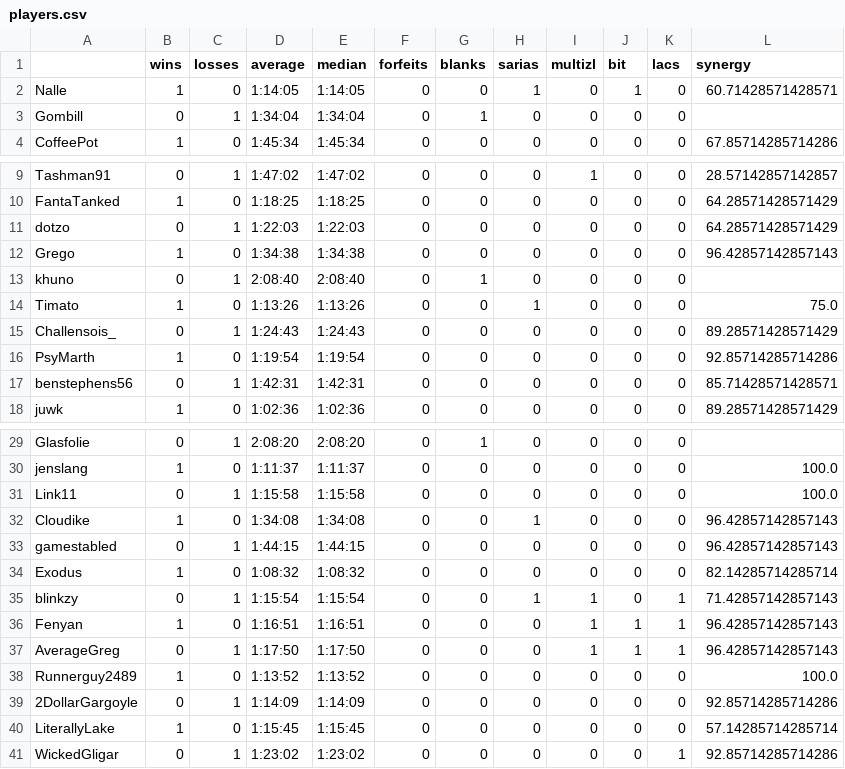
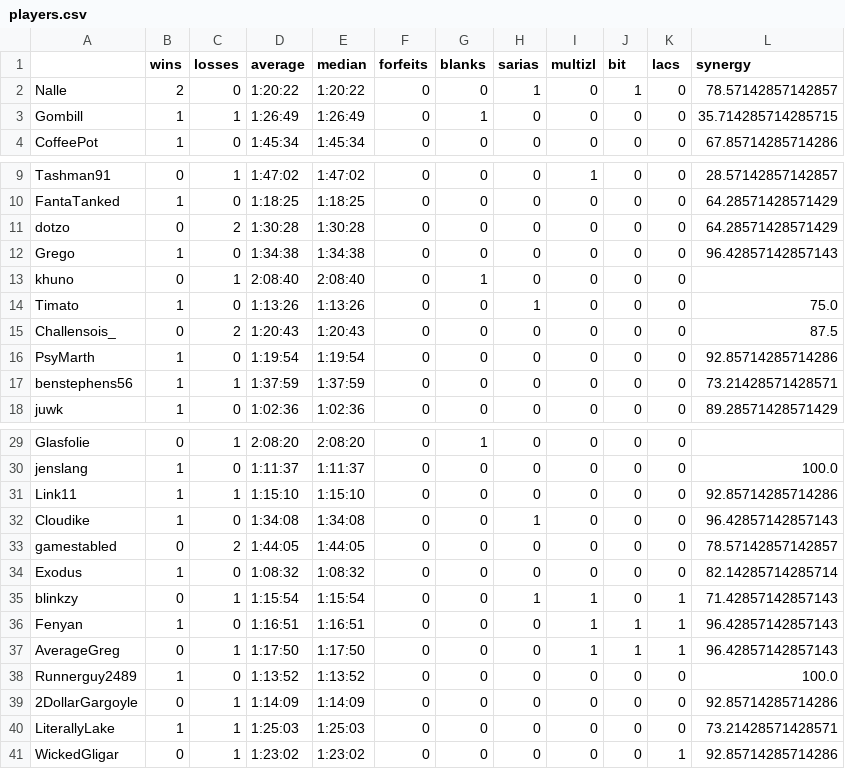
Before and after one commit to fenyan-16/oot-bingostats, a CSV file: statistics/2022/players.csv, drawn as a sheet; only a part is shown, gaps mark what is left out.

```diff
--- a/statistics/2022/players.csv
+++ b/statistics/2022/players.csv
@@ -1,4 +1,4 @@
 ,wins,losses,average,median,forfeits,blanks,sarias,multizl,bit,lacs,synergy
-Nalle,1,0,1:14:05,1:14:05,0,0,1,0,1,0,60.71428571428571
-Gombill,0,1,1:34:04,1:34:04,0,1,0,0,0,0,
+Nalle,2,0,1:20:22,1:20:22,0,0,1,0,1,0,78.57142857142857
+Gombill,1,1,1:26:49,1:26:49,0,1,0,0,0,0,35.714285714285715
 CoffeePot,1,0,1:45:34,1:45:34,0,0,0,0,0,0,67.85714285714286
@@ -10,3 +10,3 @@ Tashman91,0,1,1:47:02,1:47:02,0,0,0,1,0,0,28.57142857142857
 FantaTanked,1,0,1:18:25,1:18:25,0,0,0,0,0,0,64.28571428571429
-dotzo,0,1,1:22:03,1:22:03,0,0,0,0,0,0,64.28571428571429
+dotzo,0,2,1:30:28,1:30:28,0,0,0,0,0,0,64.28571428571429
 Grego,1,0,1:34:38,1:34:38,0,0,0,0,0,0,96.42857142857143
@@ -14,5 +14,5 @@ khuno,0,1,2:08:40,2:08:40,0,1,0,0,0,0,
 Timato,1,0,1:13:26,1:13:26,0,0,1,0,0,0,75.0
-Challensois_,0,1,1:24:43,1:24:43,0,0,0,0,0,0,89.28571428571429
+Challensois_,0,2,1:20:43,1:20:43,0,0,0,0,0,0,87.5
 PsyMarth,1,0,1:19:54,1:19:54,0,0,0,0,0,0,92.85714285714286
-benstephens56,0,1,1:42:31,1:42:31,0,0,0,0,0,0,85.71428571428571
+benstephens56,1,1,1:37:59,1:37:59,0,0,0,0,0,0,73.21428571428571
 juwk,1,0,1:02:36,1:02:36,0,0,0,0,0,0,89.28571428571429
@@ -30,5 +30,5 @@ Glasfolie,0,1,2:08:20,2:08:20,0,1,0,0,0,0,
 jenslang,1,0,1:11:37,1:11:37,0,0,0,0,0,0,100.0
-Link11,0,1,1:15:58,1:15:58,0,0,0,0,0,0,100.0
+Link11,1,1,1:15:10,1:15:10,0,0,0,0,0,0,92.85714285714286
 Cloudike,1,0,1:34:08,1:34:08,0,0,1,0,0,0,96.42857142857143
-gamestabled,0,1,1:44:15,1:44:15,0,0,0,0,0,0,96.42857142857143
+gamestabled,0,2,1:44:05,1:44:05,0,0,0,0,0,0,78.57142857142857
 Exodus,1,0,1:08:32,1:08:32,0,0,0,0,0,0,82.14285714285714
@@ -39,3 +39,3 @@ Runnerguy2489,1,0,1:13:52,1:13:52,0,0,0,0,0,0,100.0
 2DollarGargoyle,0,1,1:14:09,1:14:09,0,0,0,0,0,0,92.85714285714286
-LiterallyLake,1,0,1:15:45,1:15:45,0,0,0,0,0,0,57.14285714285714
+LiterallyLake,1,1,1:25:03,1:25:03,0,0,0,0,0,0,73.21428571428571
 WickedGligar,0,1,1:23:02,1:23:02,0,0,0,0,0,1,92.85714285714286
```
Also changed, not shown: statistics/2022/combinations.csv, statistics/2022/goals.csv, 5 other files.
